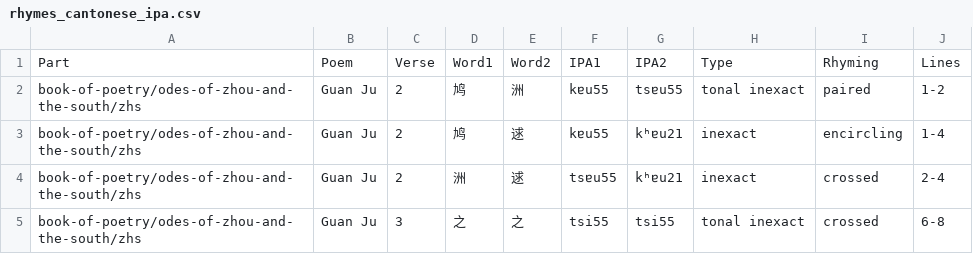
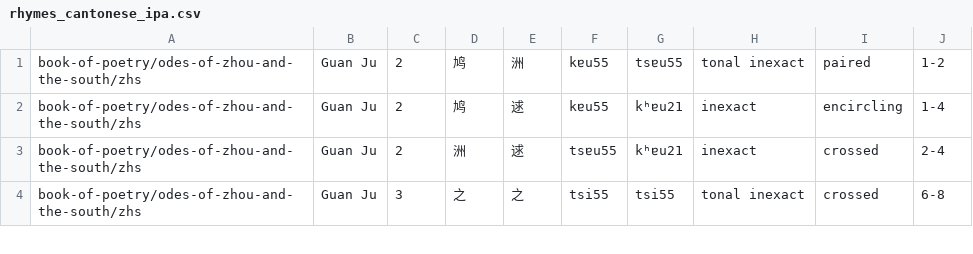
Before and after one commit to avonizos/MA_Thesis, a CSV file: csv/rhymes/rhymes_cantonese_ipa.csv, drawn as a sheet; only a part is shown; the diff names each change by its address in the sheet, - before the commit and + after, or states it on an @@ line.

```diff
--- a/csv/rhymes/rhymes_cantonese_ipa.csv
+++ b/csv/rhymes/rhymes_cantonese_ipa.csv
-row 1: Part | Poem | Verse | Word1 | Word2 | IPA1 | IPA2 | Type | Rhyming | Lines
```
Also changed, not shown: 24 other files.
